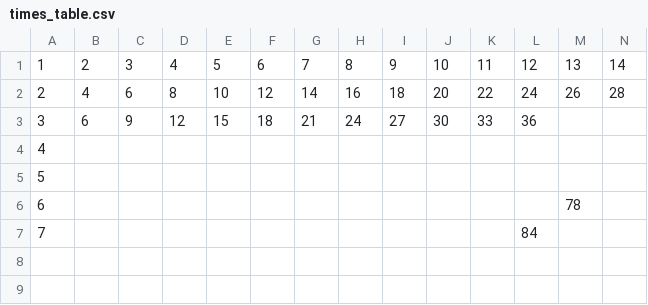
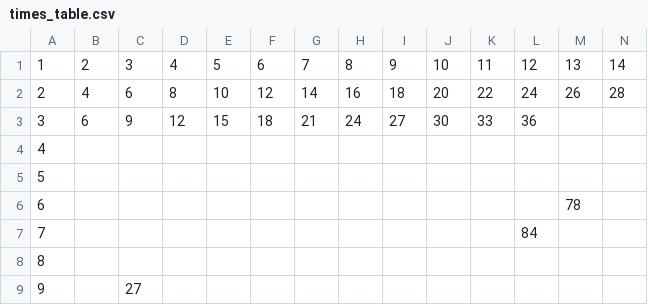
Before and after one commit to jaymarichua/quant-q-a, a CSV file: times_table.csv, drawn as a sheet; only a part is shown; rows hold the shown columns only; the diff names each change by its address in the sheet, - before the commit and + after, or states it on an @@ line.

Commit message:
Update times_table.csv

```diff
--- a/times_table.csv
+++ b/times_table.csv
+row 8: 8
+row 9: 9 |  | 27
```
